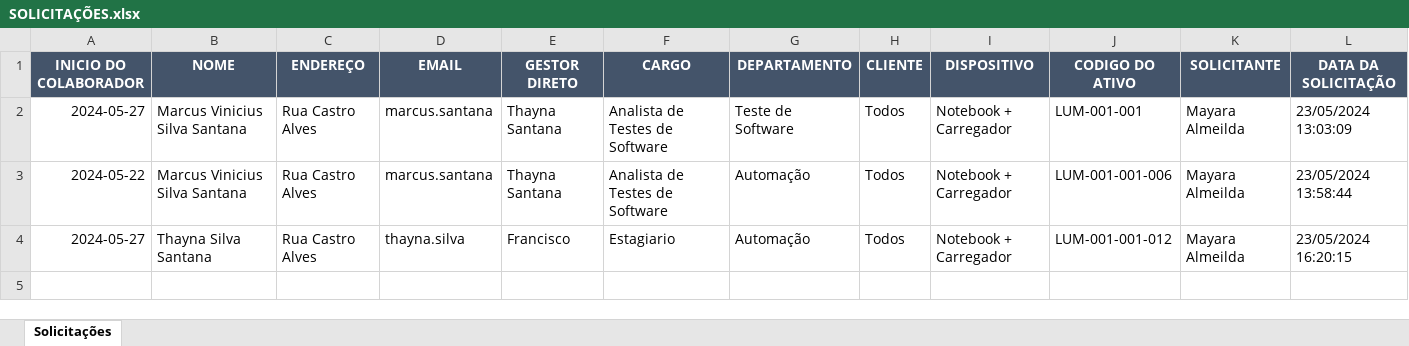
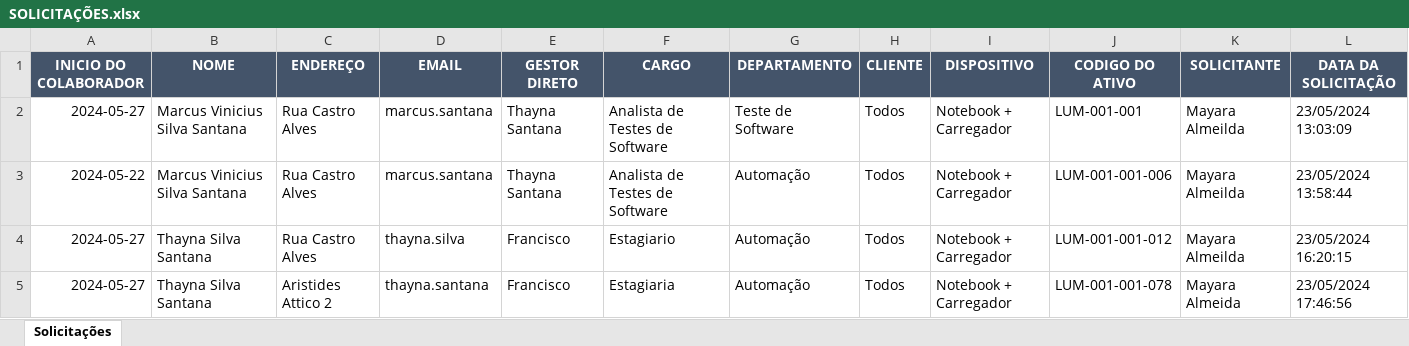
Before and after one commit to ThaynaSantana/formulario-django-solicitacao-de-equipamentos, an Excel workbook: formularioProject/planilhas/SOLICITAÇÕES.xlsx, sheet Solicitações, drawn as a sheet; values as stored, in another font and other column widths than the file's, no borders; the diff names each change by its address in the sheet, - before the commit and + after, or states it on an @@ line.

```diff
--- a/formularioProject/planilhas/SOLICITAÇÕES.xlsx (sheet Solicitações)
+++ b/formularioProject/planilhas/SOLICITAÇÕES.xlsx (sheet Solicitações)
+row 5: 2024-05-27 | Thayna Silva Santana | Aristides Attico 2 | thayna.santana | Francisco | Estagiaria | Automação | Todos | Notebook + Carregador | LUM-001-001-078 | Mayara Almeida | 23/05/2024 17:46:56
```
Also changed, not shown: 5 other files.
